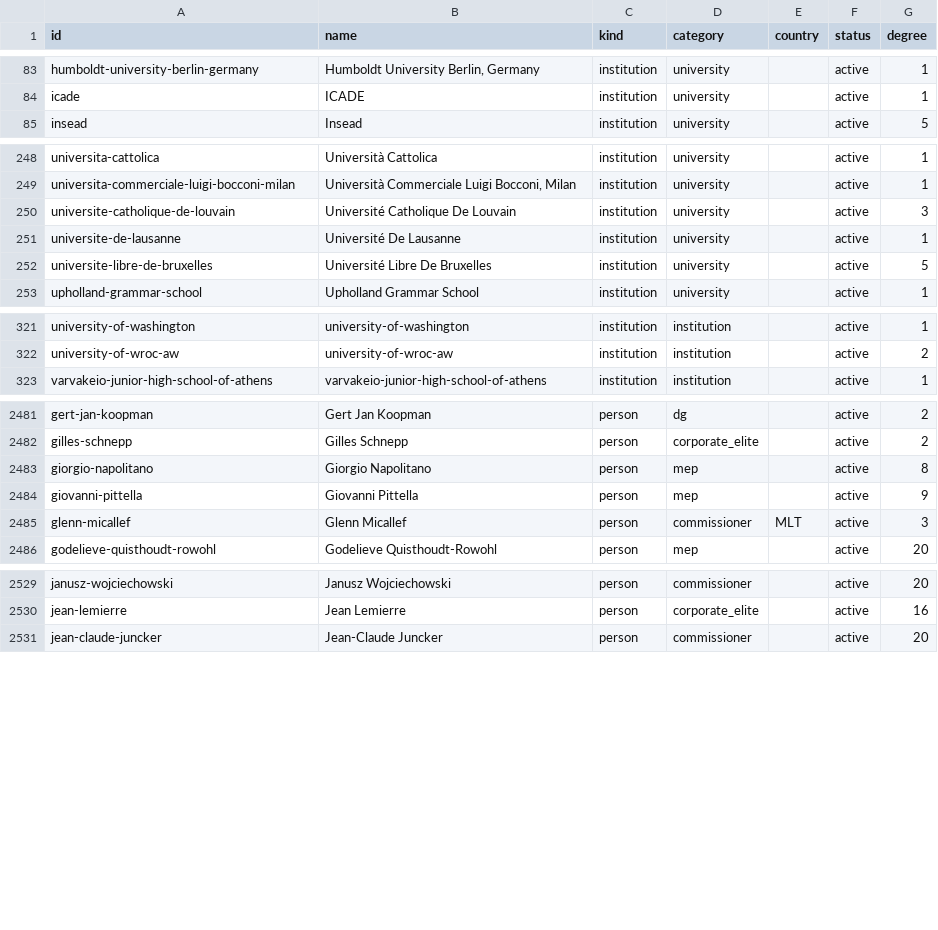
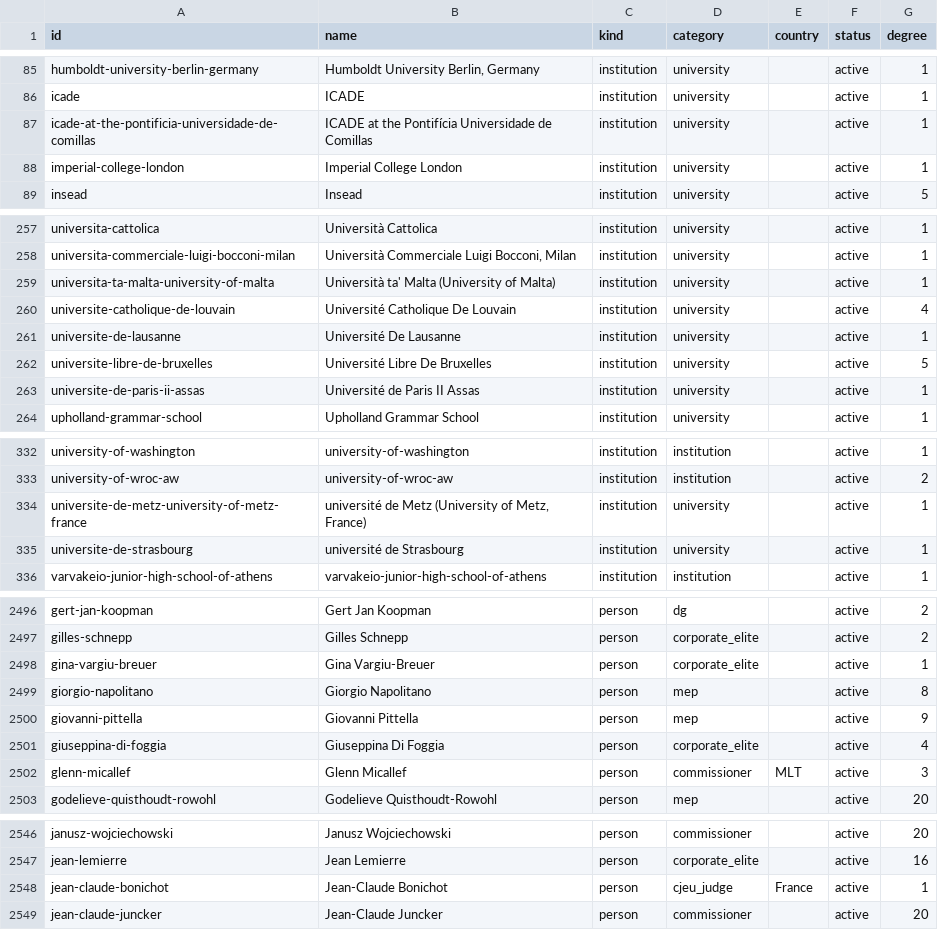
Before and after one commit to GavinMendelGleason/euro-sdt, a CSV file: graph/nodes.csv, drawn as a sheet; only a part is shown, gaps mark what is left out; the diff covers the shown part only.

Commit message:
Acquire official education sources for CJEU, Commission DGs, and corporate elites

```diff
--- a/graph/nodes.csv
+++ b/graph/nodes.csv
@@ -84,2 +86,4 @@ humboldt-university-berlin-germany,"Humboldt University Berlin, Germany",institu
 icade,ICADE,institution,university,,active,1
+icade-at-the-pontificia-universidade-de-comillas,ICADE at the Pontifícia Universidade de Comillas,institution,university,,active,1
+imperial-college-london,Imperial College London,institution,university,,active,1
 insead,Insead,institution,university,,active,5
@@ -249,5 +258,7 @@ universita-cattolica,Università Cattolica,institution,university,,active,1
 universita-commerciale-luigi-bocconi-milan,"Università Commerciale Luigi Bocconi, Milan",institution,university,,active,1
-universite-catholique-de-louvain,Université Catholique De Louvain,institution,university,,active,3
+universita-ta-malta-university-of-malta,Università ta' Malta (University of Malta),institution,university,,active,1
+universite-catholique-de-louvain,Université Catholique De Louvain,institution,university,,active,4
 universite-de-lausanne,Université De Lausanne,institution,university,,active,1
 universite-libre-de-bruxelles,Université Libre De Bruxelles,institution,university,,active,5
+universite-de-paris-ii-assas,Université de Paris II Assas,institution,university,,active,1
 upholland-grammar-school,Upholland Grammar School,institution,university,,active,1
@@ -322,2 +333,4 @@ university-of-washington,university-of-washington,institution,institution,,activ
 university-of-wroc-aw,university-of-wroc-aw,institution,institution,,active,2
+universite-de-metz-university-of-metz-france,"université de Metz (University of Metz, France)",institution,university,,active,1
+universite-de-strasbourg,université de Strasbourg,institution,university,,active,1
 varvakeio-junior-high-school-of-athens,varvakeio-junior-high-school-of-athens,institution,institution,,active,1
@@ -2482,4 +2497,6 @@ gert-jan-koopman,Gert Jan Koopman,person,dg,,active,2
 gilles-schnepp,Gilles Schnepp,person,corporate_elite,,active,2
+gina-vargiu-breuer,Gina Vargiu-Breuer,person,corporate_elite,,active,1
 giorgio-napolitano,Giorgio Napolitano,person,mep,,active,8
 giovanni-pittella,Giovanni Pittella,person,mep,,active,9
+giuseppina-di-foggia,Giuseppina Di Foggia,person,corporate_elite,,active,4
 glenn-micallef,Glenn Micallef,person,commissioner,MLT,active,3
@@ -2530,2 +2547,3 @@ janusz-wojciechowski,Janusz Wojciechowski,person,commissioner,,active,20
 jean-lemierre,Jean Lemierre,person,corporate_elite,,active,16
+jean-claude-bonichot,Jean-Claude Bonichot,person,cjeu_judge,France,active,1
 jean-claude-juncker,Jean-Claude Juncker,person,commissioner,,active,20
```
Also changed, not shown: 18 added rows and 6 edited cells elsewhere in this file, 56 other files.
